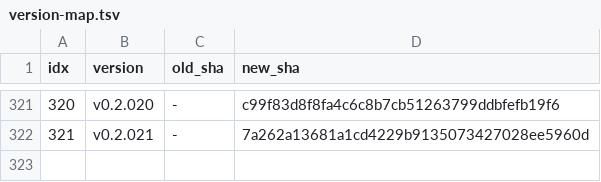
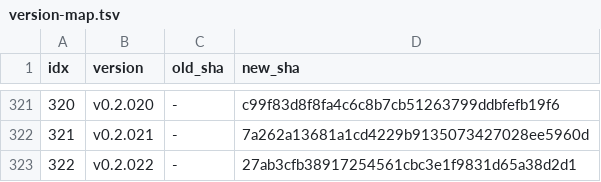
Before and after one commit to iltranqui/lightnet, a TSV file: tasks/rust/version-map.tsv, drawn as a sheet; only a part is shown, gaps mark what is left out.

Commit message:
docs(rust): record v0.2.022 DCNv4 device gradients

```diff
--- a/tasks/rust/version-map.tsv
+++ b/tasks/rust/version-map.tsv
@@ -322 +322,2 @@ idx	version	old_sha	new_sha
 321	v0.2.021	-	7a262a13681a1cd4229b9135073427028ee5960d
+322	v0.2.022	-	27ab3cfb38917254561cbc3e1f9831d65a38d2d1
```
Also changed, not shown: 4 other files.
